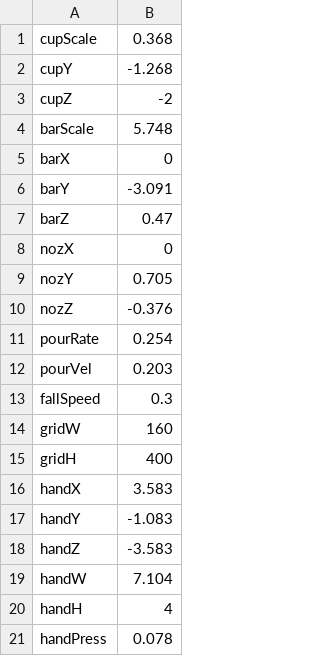
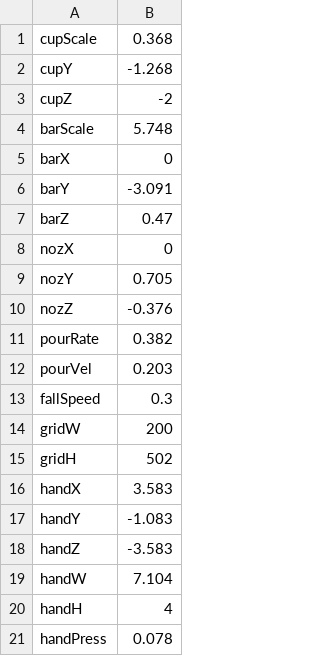
Before and after one commit to Hanoji-jp/-, a CSV file: 3DBaseframework/tuning.csv, drawn as a sheet.

```diff
--- a/3DBaseframework/tuning.csv
+++ b/3DBaseframework/tuning.csv
@@ -10,7 +10,7 @@ nozY,0.705
 nozZ,-0.376
-pourRate,0.254
+pourRate,0.382
 pourVel,0.203
 fallSpeed,0.3
-gridW,160
-gridH,400
+gridW,200
+gridH,502
 handX,3.583
```
Also changed, not shown: 3 other files.
